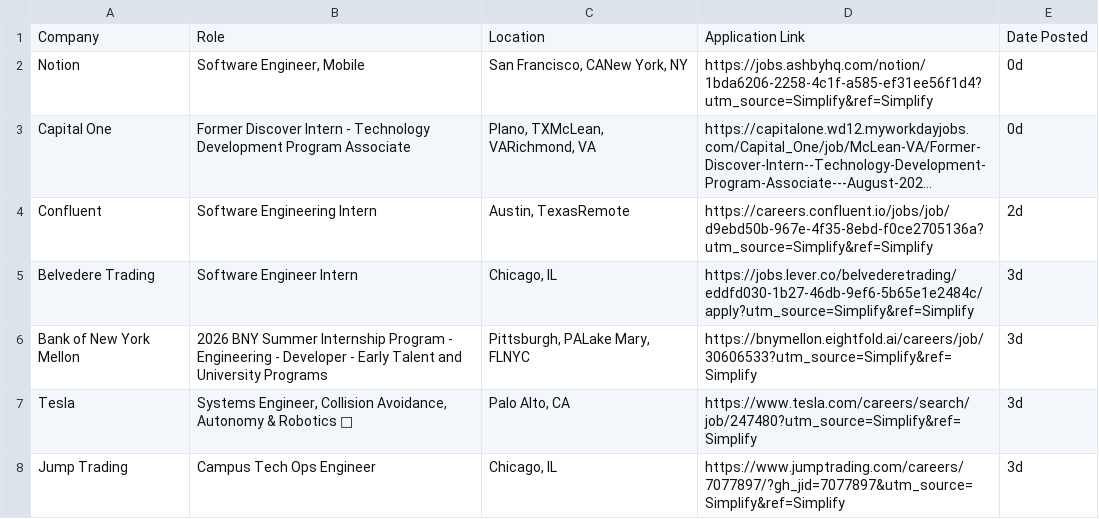
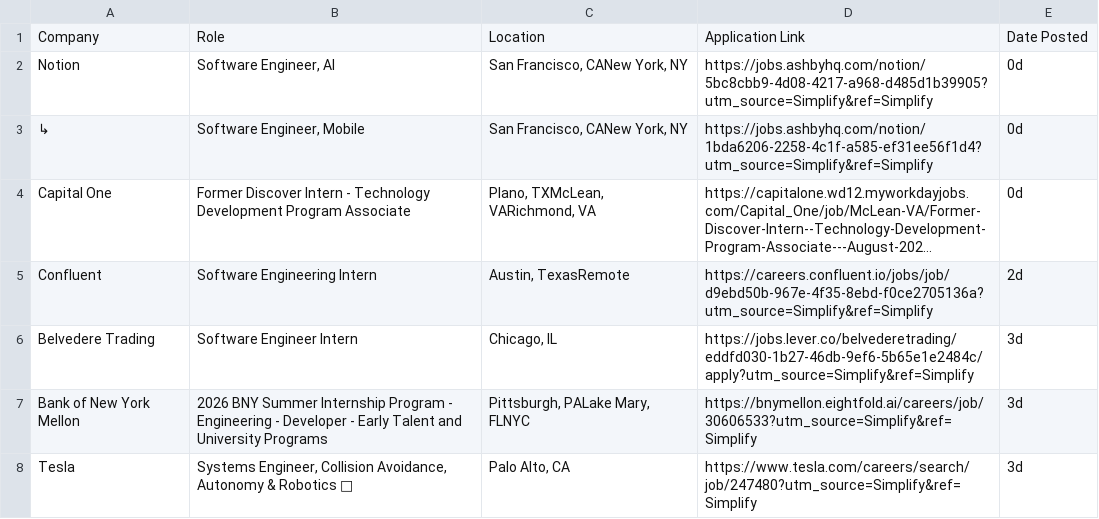
Before and after one commit to lenovocho86-code/job, a CSV file: scraped_jobs/summer_internships.csv, drawn as a sheet; only a part is shown; the shorter side is filled out with more unchanged rows; long unchanged cells end in …; the diff names each change by its address in the sheet, - before the commit and + after, or states it on an @@ line.

```diff
--- a/scraped_jobs/summer_internships.csv
+++ b/scraped_jobs/summer_internships.csv
-B2: Software Engineer, Mobile
+B2: Software Engineer, AI
-D2: https://jobs.ashbyhq.com/notion/1bda6206-2258-4c1f-a585-ef31ee56f1d4?utm_source=Simplify&ref=Simplify
+D2: https://jobs.ashbyhq.com/notion/5bc8cbb9-4d08-4217-a968-d485d1b39905?utm_source=Simplify&ref=Simplify
+row 3: ↳ | Software Engineer, Mobile | San Francisco, CANew York, NY | https://jobs.ashbyhq.com/notion/1bda6206-2258-4c1f-a585-ef31ee56f1d4?utm_source=Simplify&ref=Simplify | 0d
```
Also changed, not shown: scraped_jobs/new_grad.csv.
